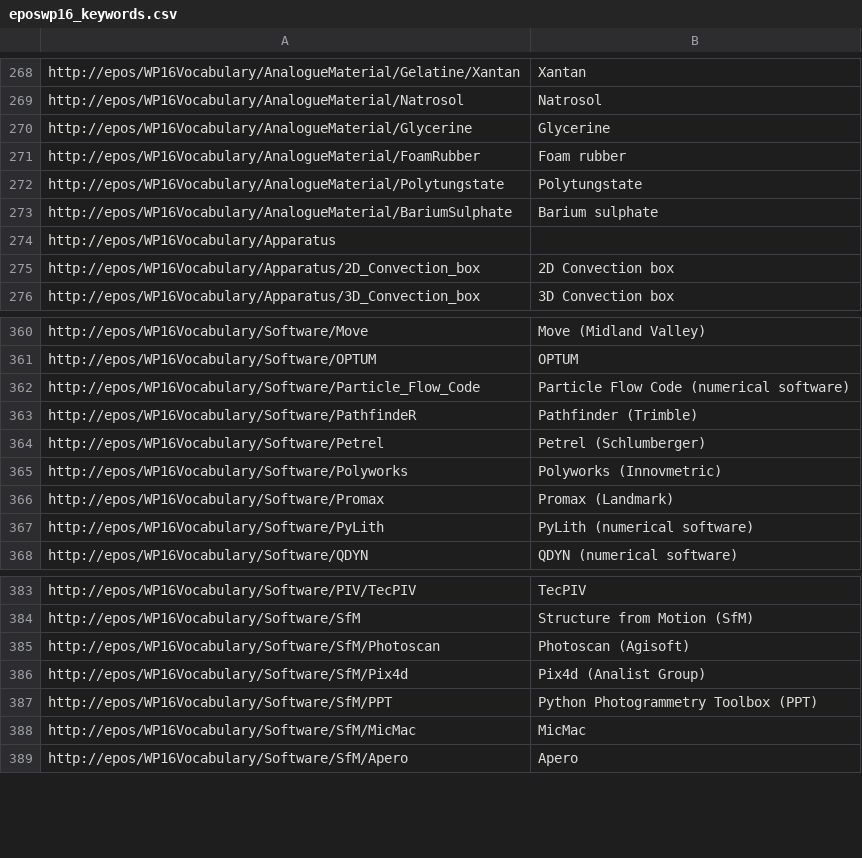
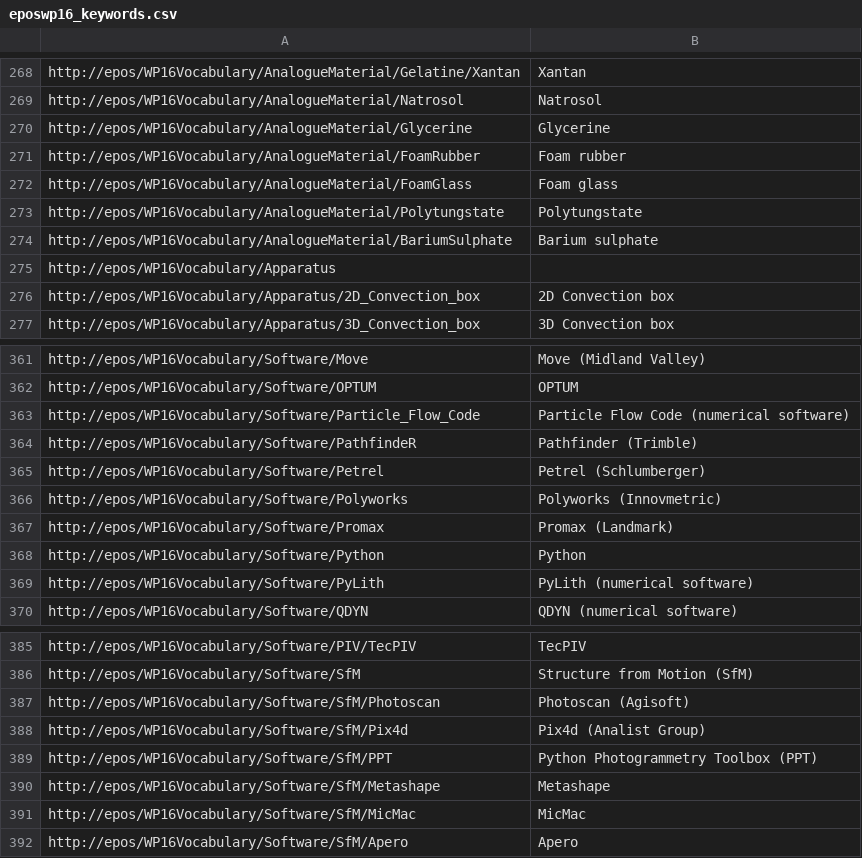
Before and after one commit to ulbricht/pmdmeta, a CSV file: resources/thesaurus/eposwp16_keywords.csv, drawn as a sheet; only a part is shown, gaps mark what is left out.

Commit message:
add new keywords

```diff
--- a/resources/thesaurus/eposwp16_keywords.csv
+++ b/resources/thesaurus/eposwp16_keywords.csv
@@ -271,2 +271,3 @@ http://epos/WP16Vocabulary/AnalogueMaterial/Glycerine,"Glycerine"
 http://epos/WP16Vocabulary/AnalogueMaterial/FoamRubber,"Foam rubber"
+http://epos/WP16Vocabulary/AnalogueMaterial/FoamGlass,"Foam glass"
 http://epos/WP16Vocabulary/AnalogueMaterial/Polytungstate,"Polytungstate"
@@ -366,2 +367,3 @@ http://epos/WP16Vocabulary/Software/Polyworks,"Polyworks (Innovmetric)"
 http://epos/WP16Vocabulary/Software/Promax,"Promax (Landmark) "
+http://epos/WP16Vocabulary/Software/Python,"Python"
 http://epos/WP16Vocabulary/Software/PyLith,"PyLith (numerical software)"
@@ -387,2 +389,3 @@ http://epos/WP16Vocabulary/Software/SfM/Pix4d,"Pix4d (Analist Group)"
 http://epos/WP16Vocabulary/Software/SfM/PPT,"Python Photogrammetry Toolbox (PPT)"
+http://epos/WP16Vocabulary/Software/SfM/Metashape,"Metashape"
 http://epos/WP16Vocabulary/Software/SfM/MicMac,"MicMac"
```
Also changed, not shown: resources/thesaurus/eposwp16_labels.csv, resources/thesaurus/eposwp16material_relations.csv, 1 other file.
